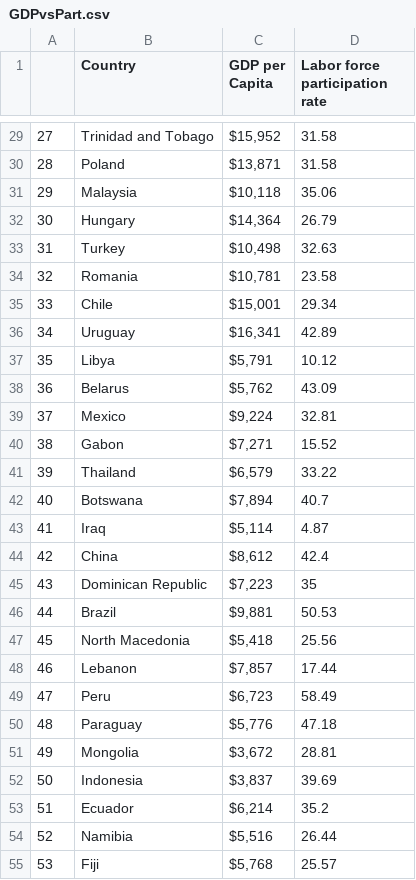
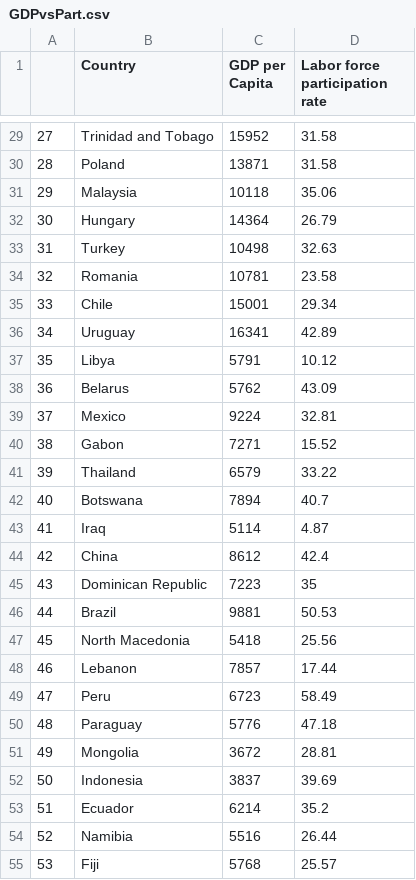
Before and after one commit to julietcook/JulietCook.github.io, a CSV file: Datasets/Chart5/GDPvsPart.csv, drawn as a sheet; only a part is shown, gaps mark what is left out; the diff covers the shown part only.

```diff
--- a/Datasets/Chart5/GDPvsPart.csv
+++ b/Datasets/Chart5/GDPvsPart.csv
@@ -29,27 +29,27 @@
-27,Trinidad and Tobago,"$15,952",31.58
-28,Poland,"$13,871",31.58
-29,Malaysia,"$10,118",35.06
-30,Hungary,"$14,364",26.79
-31,Turkey,"$10,498",32.63
-32,Romania,"$10,781",23.58
-33,Chile,"$15,001",29.34
-34,Uruguay,"$16,341",42.89
-35,Libya,"$5,791",10.12
-36,Belarus,"$5,762",43.09
-37,Mexico,"$9,224",32.81
-38,Gabon,"$7,271",15.52
-39,Thailand,"$6,579",33.22
-40,Botswana,"$7,894",40.7
-41,Iraq,"$5,114",4.87
-42,China,"$8,612",42.4
-43,Dominican Republic,"$7,223",35
-44,Brazil,"$9,881",50.53
-45,North Macedonia,"$5,418",25.56
-46,Lebanon,"$7,857",17.44
-47,Peru,"$6,723",58.49
-48,Paraguay,"$5,776",47.18
-49,Mongolia,"$3,672",28.81
-50,Indonesia,"$3,837",39.69
-51,Ecuador,"$6,214",35.2
-52,Namibia,"$5,516",26.44
-53,Fiji,"$5,768",25.57
+27,Trinidad and Tobago,15952,31.58
+28,Poland,13871,31.58
+29,Malaysia,10118,35.06
+30,Hungary,14364,26.79
+31,Turkey,10498,32.63
+32,Romania,10781,23.58
+33,Chile,15001,29.34
+34,Uruguay,16341,42.89
+35,Libya,5791,10.12
+36,Belarus,5762,43.09
+37,Mexico,9224,32.81
+38,Gabon,7271,15.52
+39,Thailand,6579,33.22
+40,Botswana,7894,40.7
+41,Iraq,5114,4.87
+42,China,8612,42.4
+43,Dominican Republic,7223,35
+44,Brazil,9881,50.53
+45,North Macedonia,5418,25.56
+46,Lebanon,7857,17.44
+47,Peru,6723,58.49
+48,Paraguay,5776,47.18
+49,Mongolia,3672,28.81
+50,Indonesia,3837,39.69
+51,Ecuador,6214,35.2
+52,Namibia,5516,26.44
+53,Fiji,5768,25.57
```
Also changed, not shown: 58 edited cells elsewhere in this file.
